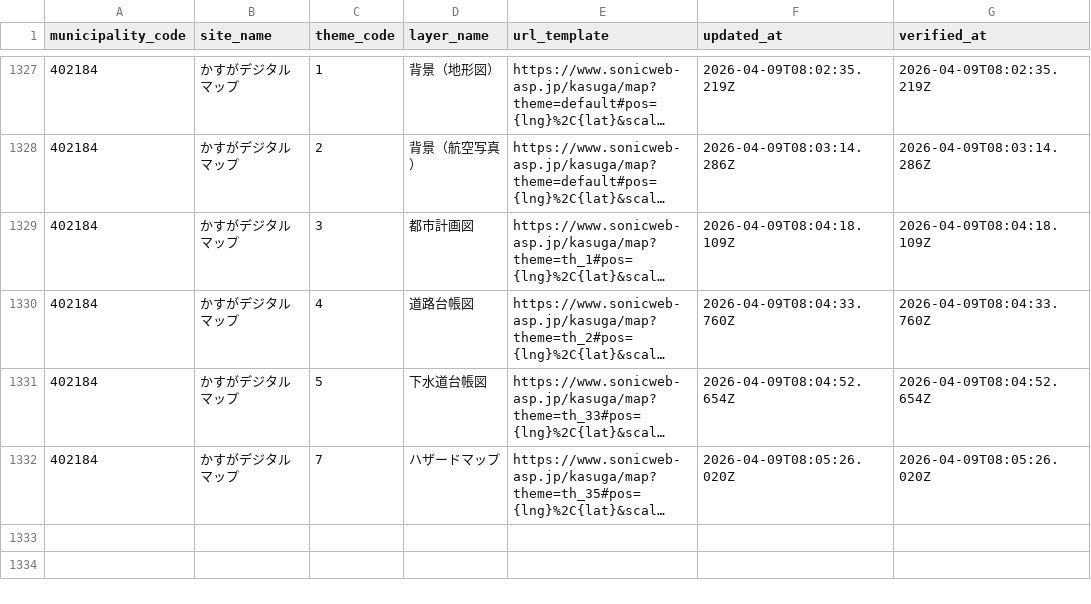
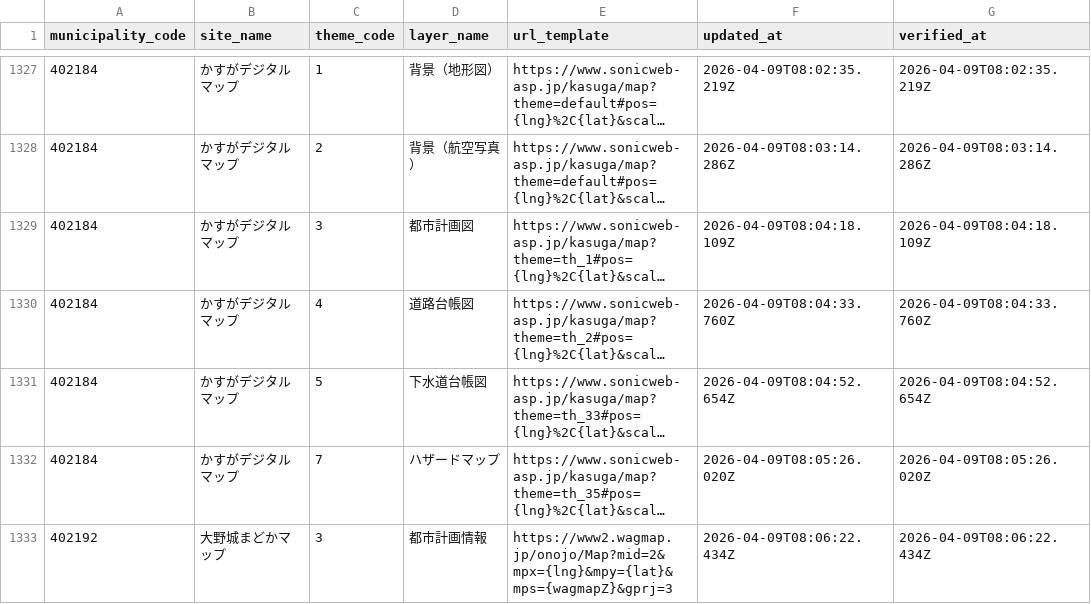
Before and after one commit to qchizu/qchizu_link_csv, a CSV file: data/qchizu_link.csv, drawn as a sheet; only a part is shown, gaps mark what is left out; long unchanged cells end in …; the diff names each change by its address in the sheet, - before the commit and + after, or states it on an @@ line.

Commit message:
Update CSV data 2026-04-09T08:06:24.835Z

```diff
--- a/data/qchizu_link.csv
+++ b/data/qchizu_link.csv
+row 1333: 402192 | 大野城まどかマップ | 3 | 都市計画情報 | https://www2.wagmap.jp/onojo/Map?mid=2&mpx={lng}&mpy={lat}&mps={wagmapZ}&gprj=3 | 2026-04-09T08:06:22.434Z | 2026-04-09T08:06:22.434Z
```
